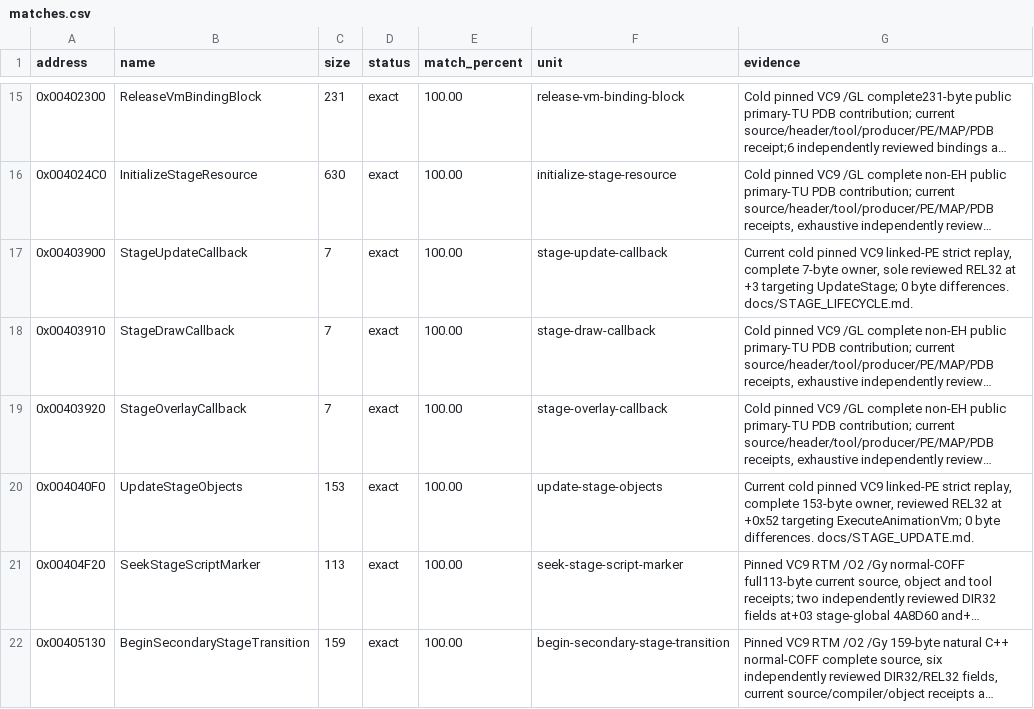
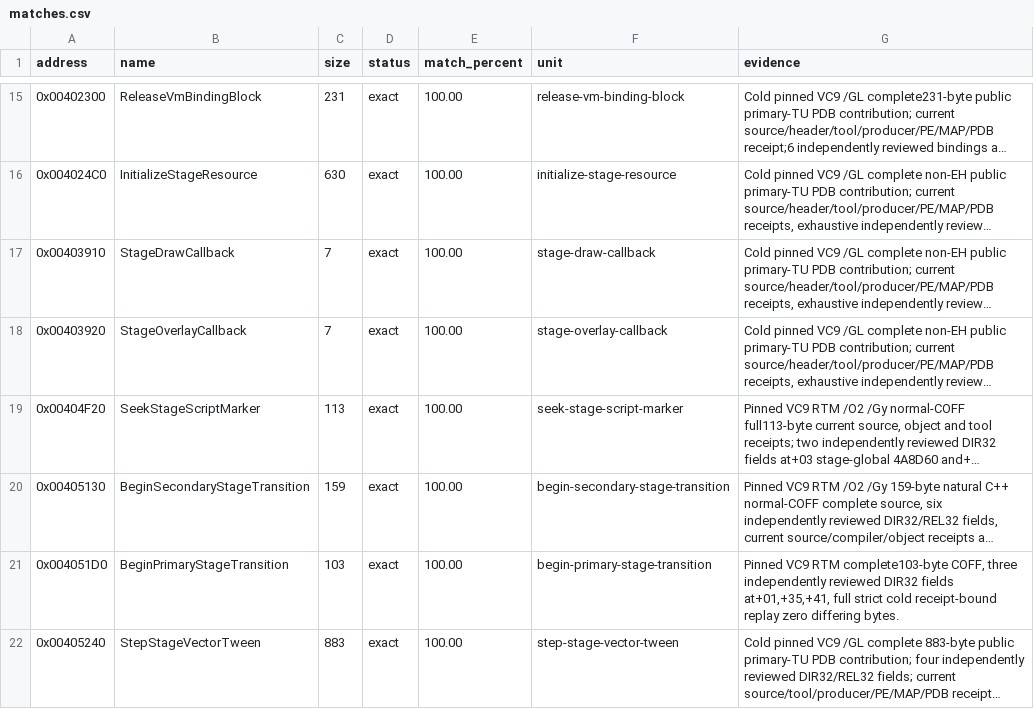
Before and after one commit to N0zoM1z0/th11, a CSV file: config/matches.csv, drawn as a sheet; only a part is shown, gaps mark what is left out; the shorter side is filled out with more unchanged rows; long unchanged cells end in …; the diff names each change by its address in the sheet, - before the commit and + after, or states it on an @@ line.

Commit message:
gpt-web: restore natural C++ stage update traversal

```diff
--- a/config/matches.csv
+++ b/config/matches.csv
-row 17: 0x00403900 | StageUpdateCallback | 7 | exact | 100.00 | stage-update-callback | Current cold pinned VC9 linked-PE strict replay, complete 7-byte owner, sole reviewed REL32 at +3 targeting UpdateStage; 0 byte differences. docs/STAGE_LIFECYCLE.md.
-row 20: 0x004040F0 | UpdateStageObjects | 153 | exact | 100.00 | update-stage-objects | Current cold pinned VC9 linked-PE strict replay, complete 153-byte owner, reviewed REL32 at +0x52 targeting ExecuteAnimationVm; 0 byte differences. docs/STAGE_UPDATE.md.
```
Also changed, not shown: 10 other files.
